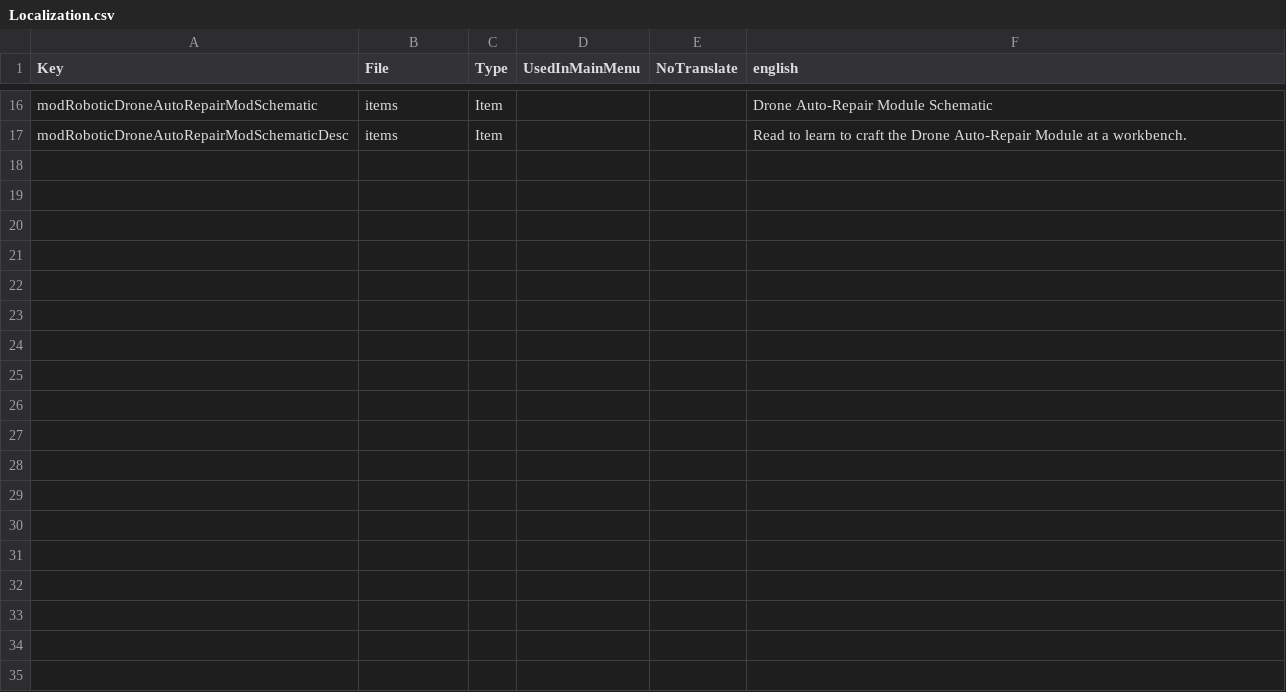
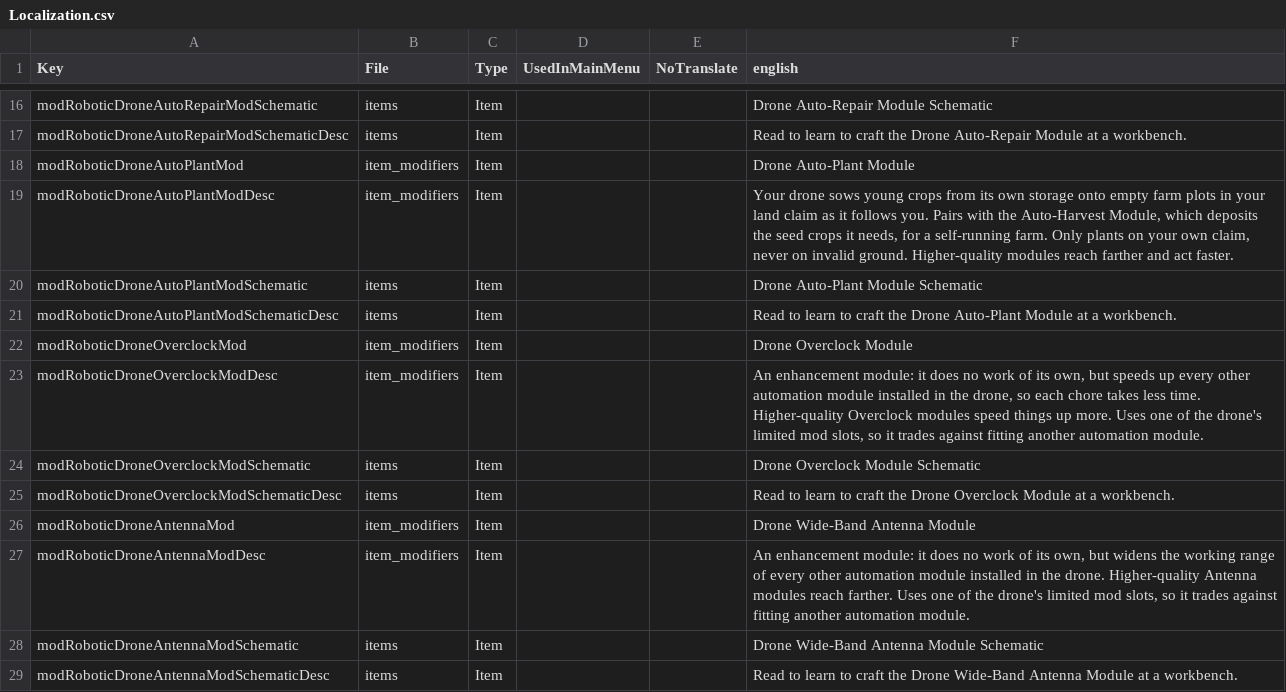
Before and after one commit to kbsoftwarellc/7dtd-drone-automation, a CSV file: mod/Config/Localization.csv, drawn as a sheet; only a part is shown, gaps mark what is left out; the diff names each change by its address in the sheet, - before the commit and + after, or states it on an @@ line.

Commit message:
feat: Auto-Plant core + Overclock/Antenna enhancement modules (v0.4.0) (#2)
Auto-Plant: new core that sows young crop blocks from the drone bag onto
empty farm plots in your own claim. A plantable item is any resolving to a
BlockPlantGrowing (e.g. plantedCorn1) - the same block Auto-Harvest deposits,
so the two form a self-running farm. Only plants on the air cell above a farm
plot inside your claim; never on invalid ground or a neighbour's farm.

Enhancement meta-modules (no core of their own; scale every installed core,
themselves Quality 1-6):
- Overclock: cuts each core's per-action time (faster).
- Wide-Band Antenna: widens each core's reach.
DronePatch builds a quality-scaled DroneBoost from the installed enhancement
modules and passes it into every core Tick, where it multiplies the already
quality-scaled reach/time. DroneBoost.None = no change, so drones without an
enhancement behave exactly as before.

Full XML: item_modifiers/schematics/recipes/loot/traders/localization for the
three new modules; new autoPlant/overclock/antenna sections in
droneautomation.xml. Server-side only, unchanged. ModInfo 0.4.0 + docs.

```diff
--- a/mod/Config/Localization.csv
+++ b/mod/Config/Localization.csv
+row 18: modRoboticDroneAutoPlantMod | item_modifiers | Item |  |  | Drone Auto-Plant Module
+row 19: modRoboticDroneAutoPlantModDesc | item_modifiers | Item |  |  | Your drone sows young crops from its own storage onto empty farm plots in your land claim as it follows you. Pairs with the Auto-Harvest Module, which deposits the seed crops it needs, for a self-running farm. Only plants on your own claim, never on invalid ground. Higher-quality modules reach farther and act faster.
+row 20: modRoboticDroneAutoPlantModSchematic | items | Item |  |  | Drone Auto-Plant Module Schematic
+row 21: modRoboticDroneAutoPlantModSchematicDesc | items | Item |  |  | Read to learn to craft the Drone Auto-Plant Module at a workbench.
+row 22: modRoboticDroneOverclockMod | item_modifiers | Item |  |  | Drone Overclock Module
+row 23: modRoboticDroneOverclockModDesc | item_modifiers | Item |  |  | An enhancement module: it does no work of its own, but speeds up every other automation module installed in the drone, so each chore takes less time. Higher-quality Overclock modules speed things up more. Uses one of the drone's limited mod slots, so it trades against fitting another automation module.
+row 24: modRoboticDroneOverclockModSchematic | items | Item |  |  | Drone Overclock Module Schematic
+row 25: modRoboticDroneOverclockModSchematicDesc | items | Item |  |  | Read to learn to craft the Drone Overclock Module at a workbench.
+row 26: modRoboticDroneAntennaMod | item_modifiers | Item |  |  | Drone Wide-Band Antenna Module
+row 27: modRoboticDroneAntennaModDesc | item_modifiers | Item |  |  | An enhancement module: it does no work of its own, but widens the working range of every other automation module installed in the drone. Higher-quality Antenna modules reach farther. Uses one of the drone's limited mod slots, so it trades against fitting another automation module.
+row 28: modRoboticDroneAntennaModSchematic | items | Item |  |  | Drone Wide-Band Antenna Module Schematic
+row 29: modRoboticDroneAntennaModSchematicDesc | items | Item |  |  | Read to learn to craft the Drone Wide-Band Antenna Module at a workbench.
```
Also changed, not shown: 18 other files.
